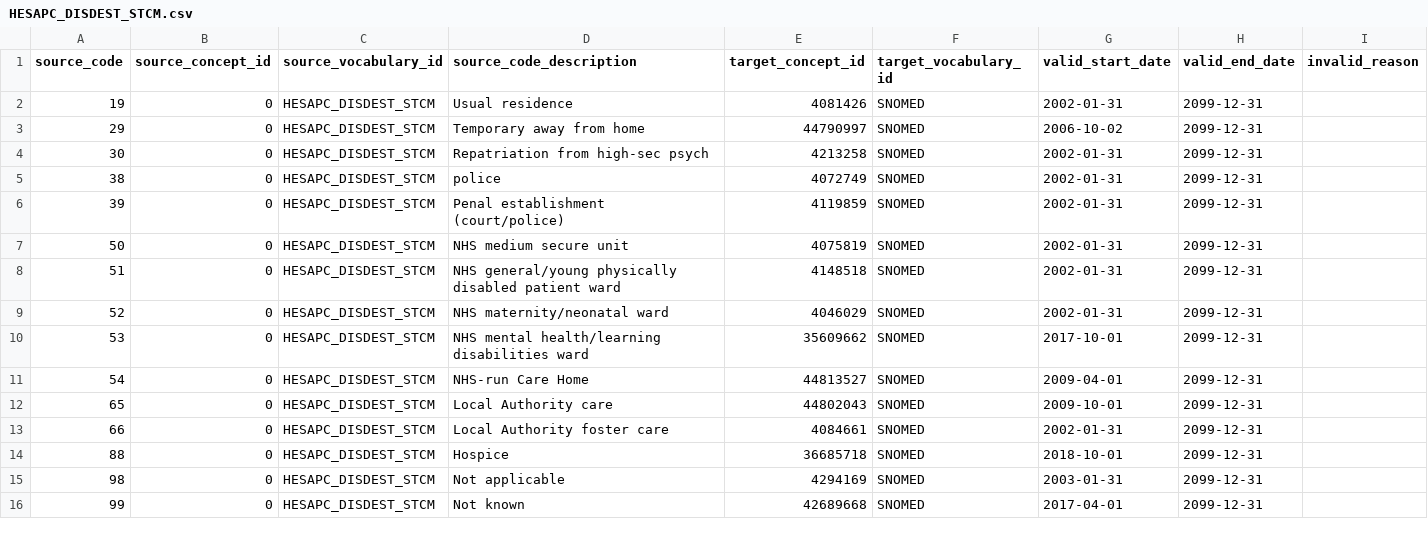
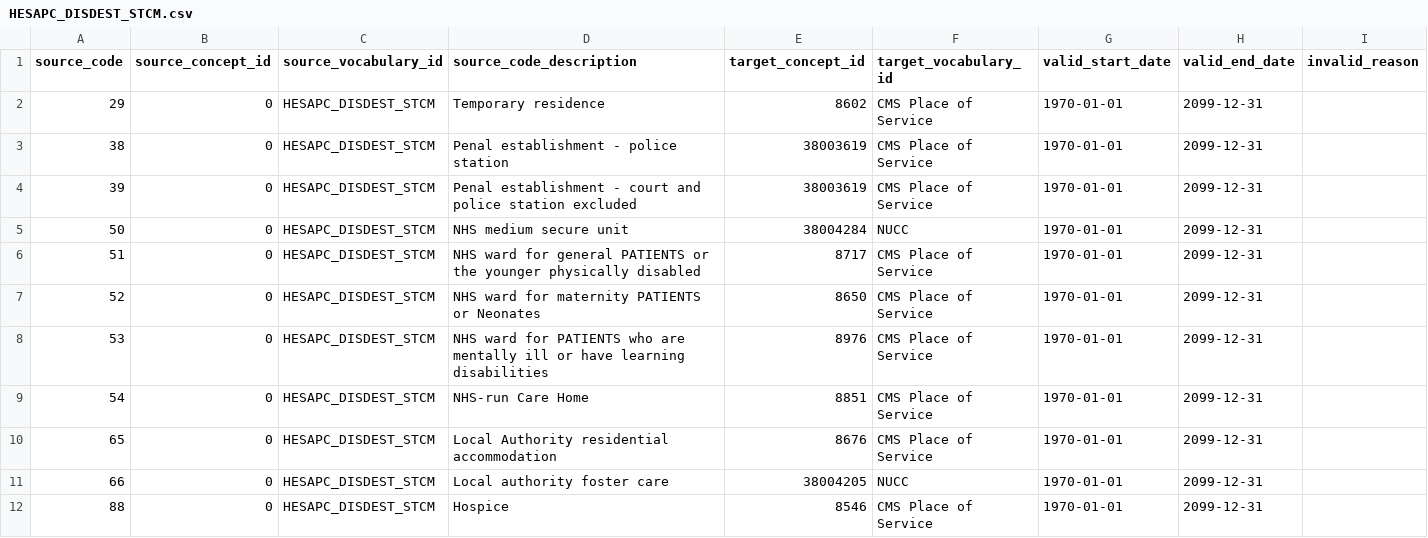
Before and after one commit to oxford-pharmacoepi/etl_ndorms, a CSV file: stcm/HESAPC_DISDEST_STCM.csv, drawn as a sheet.

Commit message:
Updated HESAPC_DISDEST_STCM.csv file

```diff
--- a/stcm/HESAPC_DISDEST_STCM.csv
+++ b/stcm/HESAPC_DISDEST_STCM.csv
@@ -1,16 +1,12 @@
 source_code,source_concept_id,source_vocabulary_id,source_code_description,target_concept_id,target_vocabulary_id,valid_start_date,valid_end_date,invalid_reason
-19,0,HESAPC_DISDEST_STCM,Usual residence,4081426,SNOMED,2002-01-31,2099-12-31,
-29,0,HESAPC_DISDEST_STCM,Temporary away from home,44790997,SNOMED,2006-10-02,2099-12-31,
-30,0,HESAPC_DISDEST_STCM,Repatriation from high-sec psych,4213258,SNOMED,2002-01-31,2099-12-31,
-38,0,HESAPC_DISDEST_STCM,police,4072749,SNOMED,2002-01-31,2099-12-31,
-39,0,HESAPC_DISDEST_STCM,Penal establishment (court/police),4119859,SNOMED,2002-01-31,2099-12-31,
-50,0,HESAPC_DISDEST_STCM,NHS medium secure unit,4075819,SNOMED,2002-01-31,2099-12-31,
-51,0,HESAPC_DISDEST_STCM,NHS general/young physically disabled patient ward,4148518,SNOMED,2002-01-31,2099-12-31,
-52,0,HESAPC_DISDEST_STCM,NHS maternity/neonatal ward,4046029,SNOMED,2002-01-31,2099-12-31,
-53,0,HESAPC_DISDEST_STCM,NHS mental health/learning disabilities ward,35609662,SNOMED,2017-10-01,2099-12-31,
-54,0,HESAPC_DISDEST_STCM,NHS-run Care Home,44813527,SNOMED,2009-04-01,2099-12-31,
-65,0,HESAPC_DISDEST_STCM,Local Authority care,44802043,SNOMED,2009-10-01,2099-12-31,
-66,0,HESAPC_DISDEST_STCM,Local Authority foster care,4084661,SNOMED,2002-01-31,2099-12-31,
-88,0,HESAPC_DISDEST_STCM,Hospice,36685718,SNOMED,2018-10-01,2099-12-31,
-98,0,HESAPC_DISDEST_STCM,Not applicable,4294169,SNOMED,2003-01-31,2099-12-31,
-99,0,HESAPC_DISDEST_STCM,Not known,42689668,SNOMED,2017-04-01,2099-12-31,
+29,0,HESAPC_DISDEST_STCM,Temporary residence,8602,CMS Place of Service,1970-01-01,2099-12-31,
+38,0,HESAPC_DISDEST_STCM,Penal establishment - police station,38003619,CMS Place of Service,1970-01-01,2099-12-31,
+39,0,HESAPC_DISDEST_STCM,Penal establishment - court and police station excluded,38003619,CMS Place of Service,1970-01-01,2099-12-31,
+50,0,HESAPC_DISDEST_STCM,NHS medium secure unit,38004284,NUCC,1970-01-01,2099-12-31,
+51,0,HESAPC_DISDEST_STCM,NHS ward for general PATIENTS or the younger physically disabled,8717,CMS Place of Service,1970-01-01,2099-12-31,
+52,0,HESAPC_DISDEST_STCM,NHS ward for maternity PATIENTS or Neonates,8650,CMS Place of Service,1970-01-01,2099-12-31,
+53,0,HESAPC_DISDEST_STCM,NHS ward for PATIENTS who are mentally ill or have learning disabilities,8976,CMS Place of Service,1970-01-01,2099-12-31,
+54,0,HESAPC_DISDEST_STCM,NHS-run Care Home,8851,CMS Place of Service,1970-01-01,2099-12-31,
+65,0,HESAPC_DISDEST_STCM,Local Authority residential accommodation,8676,CMS Place of Service,1970-01-01,2099-12-31,
+66,0,HESAPC_DISDEST_STCM,Local authority foster care,38004205,NUCC,1970-01-01,2099-12-31,
+88,0,HESAPC_DISDEST_STCM,Hospice,8546,CMS Place of Service,1970-01-01,2099-12-31,
```
